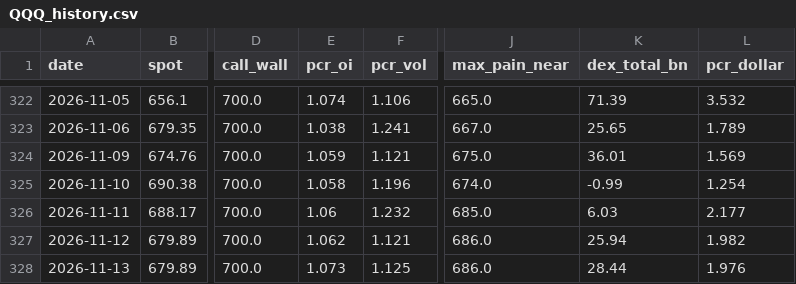
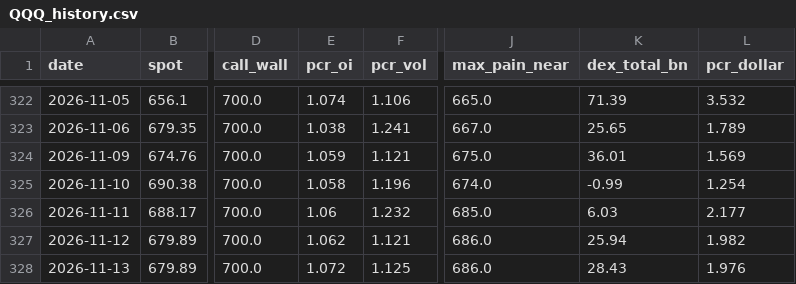
Before and after one commit to dsh0920-sys/Repository-name-options-dashboard, a CSV file: data/history/QQQ_history.csv, drawn as a sheet; only a part is shown, gaps mark what is left out; the diff names each change by its address in the sheet, - before the commit and + after, or states it on an @@ line.

```diff
--- a/data/history/QQQ_history.csv
+++ b/data/history/QQQ_history.csv
-E328 (pcr_oi): 1.073
+E328 (pcr_oi): 1.072
-K328 (dex_total_bn): 28.44
+K328 (dex_total_bn): 28.43
```
Also changed, not shown: data/history/CRWV_history.csv, data/history/GOOGL_history.csv, 40 other files.
